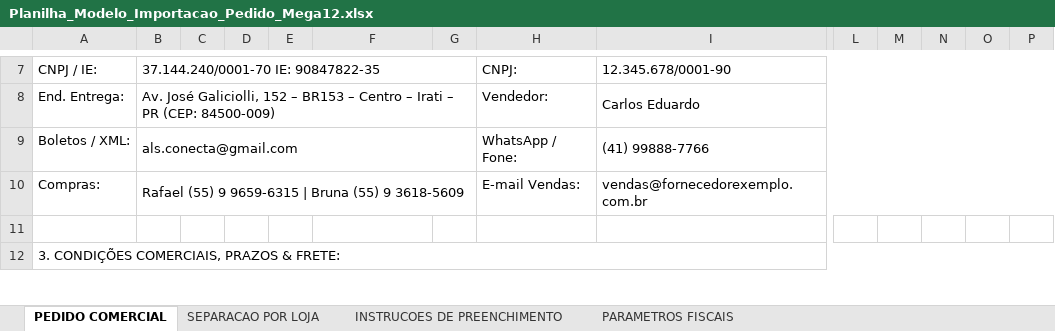
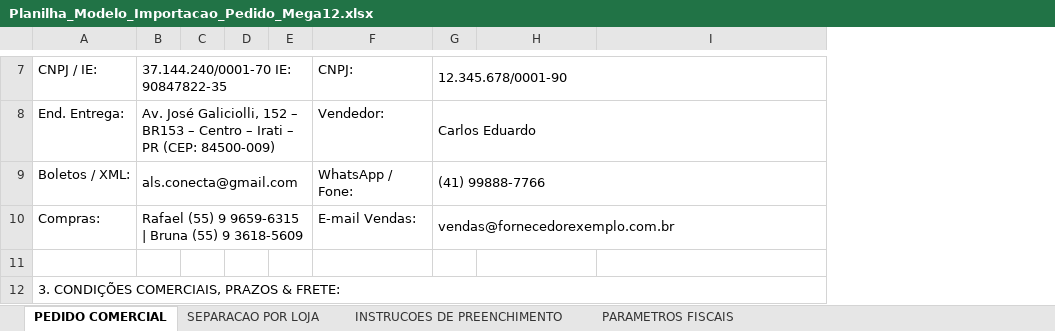
Before and after one commit to JosunoBR/App-Rafael, an Excel workbook: Planilha_Modelo_Importacao_Pedido_Mega12.xlsx, sheet PEDIDO COMERCIAL, drawn as a sheet; only a part is shown, gaps mark what is left out; values as stored, in another font and other column widths than the file's, no cell formats; removed rows and columns are numbered as before the commit, all else as after; the diff covers the shown part only; the diff names each change by its address in the sheet, - before the commit and + after, or states it on an @@ line.

```diff
--- a/Planilha_Modelo_Importacao_Pedido_Mega12.xlsx (sheet PEDIDO COMERCIAL)
+++ b/Planilha_Modelo_Importacao_Pedido_Mega12.xlsx (sheet PEDIDO COMERCIAL)
-column L, empty
-column M, empty
-column N, empty
-column O, empty
-column P, empty
-B7:G7 merged
+B7:E7 merged
-F7: (empty)
+F7: CNPJ:
-G7: (empty)
+G7: 12.345.678/0001-90
+G7:K7 merged
-H7: CNPJ:
+H7: (empty)
-I7: 12.345.678/0001-90
+I7: (empty)
-I7:P7 merged
-B8:G8 merged
+B8:E8 merged
-F8: (empty)
+F8: Vendedor:
-G8: (empty)
+G8: Carlos Eduardo
+G8:K8 merged
-H8: Vendedor:
+H8: (empty)
-I8: Carlos Eduardo
+I8: (empty)
-I8:P8 merged
-B9:G9 merged
+B9:E9 merged
-F9: (empty)
+F9: WhatsApp / Fone:
-G9: (empty)
+G9: (41) 99888-7766
+G9:K9 merged
-H9: WhatsApp / Fone:
+H9: (empty)
-I9: (41) 99888-7766
+I9: (empty)
-I9:P9 merged
-B10:G10 merged
+B10:E10 merged
-F10: (empty)
+F10: E-mail Vendas:
-G10: (empty)
+G10: vendas@fornecedorexemplo.com.br
+G10:K10 merged
-H10: E-mail Vendas:
+H10: (empty)
-I10: vendas@fornecedorexemplo.com.br
+I10: (empty)
-I10:P10 merged
```
Also changed, not shown: 1 added row, 1 removed row, 20 edited cells and merged cells elsewhere in this sheet, sheet INSTRUCOES DE PREENCHIMENTO, cell formats, web/public/Planilha_Modelo_Importacao_Pedido_Mega12.xlsx, 16 other files.
